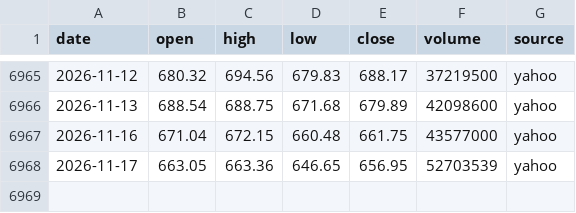
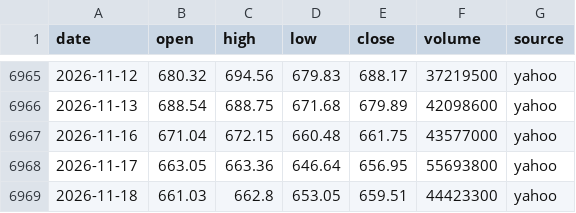
Before and after one commit to ksh-develop/etf-price-feed, a CSV file: data/daily/QQQ.csv, drawn as a sheet; only a part is shown, gaps mark what is left out.

```diff
--- a/data/daily/QQQ.csv
+++ b/data/daily/QQQ.csv
@@ -6967,2 +6967,3 @@ date,open,high,low,close,volume,source
 2026-11-16,671.04,672.15,660.48,661.75,43577000,yahoo
-2026-11-17,663.05,663.36,646.65,656.95,52703539,yahoo
+2026-11-17,663.05,663.36,646.64,656.95,55693800,yahoo
+2026-11-18,661.03,662.8,653.05,659.51,44423300,yahoo
```
Also changed, not shown: data/daily/QQQM.csv, data/daily/SPXL.csv, 9 other files.
